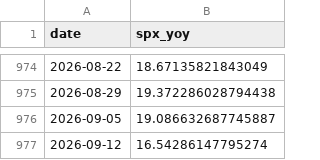
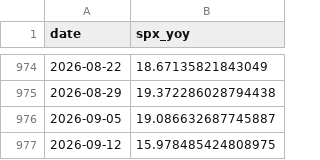
Before and after one commit to smallfishmacro-Git/macro-regime, a CSV file: data/cache/spx_weekly_yoy.csv, drawn as a sheet; only a part is shown, gaps mark what is left out.

Commit message:
chore(data): daily ingest 2026-09-10
NORMAL/SLOWING · GDPNow 4.75 · NY 2.26

```diff
--- a/data/cache/spx_weekly_yoy.csv
+++ b/data/cache/spx_weekly_yoy.csv
@@ -976,2 +976,2 @@ date,spx_yoy
 2026-09-05,19.086632687745887
-2026-09-12,16.54286147795274
+2026-09-12,15.978485424808975
```
Also changed, not shown: 6 other files.
